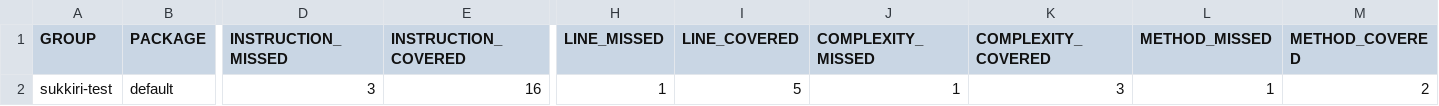
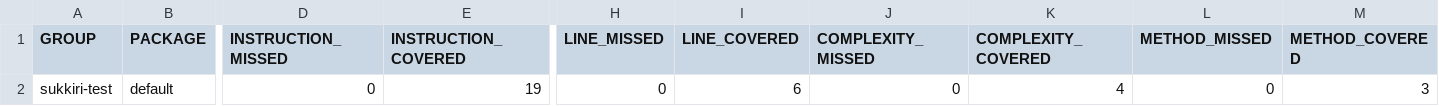
Before and after one commit to kazuki-koyama/Java_sukkiri_beginner, a CSV file: Practical_edition/Java_12/target/site/jacoco/jacoco.csv, drawn as a sheet; only a part is shown, gaps mark what is left out; the diff names each change by its address in the sheet, - before the commit and + after, or states it on an @@ line.

```diff
--- a/Practical_edition/Java_12/target/site/jacoco/jacoco.csv
+++ b/Practical_edition/Java_12/target/site/jacoco/jacoco.csv
-D2 (INSTRUCTION_MISSED): 3
+D2 (INSTRUCTION_MISSED): 0
-E2 (INSTRUCTION_COVERED): 16
+E2 (INSTRUCTION_COVERED): 19
-H2 (LINE_MISSED): 1
+H2 (LINE_MISSED): 0
-I2 (LINE_COVERED): 5
+I2 (LINE_COVERED): 6
-J2 (COMPLEXITY_MISSED): 1
+J2 (COMPLEXITY_MISSED): 0
-K2 (COMPLEXITY_COVERED): 3
+K2 (COMPLEXITY_COVERED): 4
-L2 (METHOD_MISSED): 1
+L2 (METHOD_MISSED): 0
-M2 (METHOD_COVERED): 2
+M2 (METHOD_COVERED): 3
```
Also changed, not shown: 13 other files.
